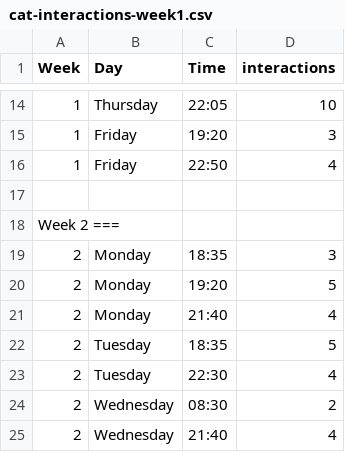
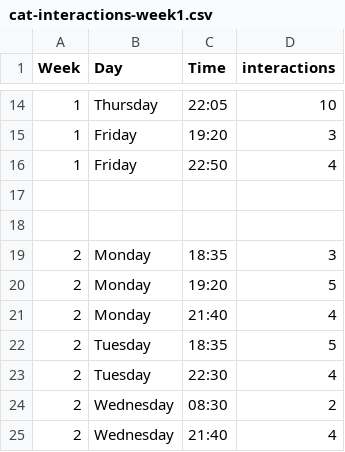
Before and after one commit to Furtoot1/Dear-data-100, a CSV file: cat-interactions-week1.csv, drawn as a sheet; only a part is shown, gaps mark what is left out.

Commit message:
Restore cat interactions data for weeks 1 and 2
Restored the original content of the cat interactions data for Week 1 and Week 2.

```diff
--- a/cat-interactions-week1.csv
+++ b/cat-interactions-week1.csv
@@ -17,3 +17,3 @@
 
-Week 2 ===
+
 2,Monday,18:35,3
```
